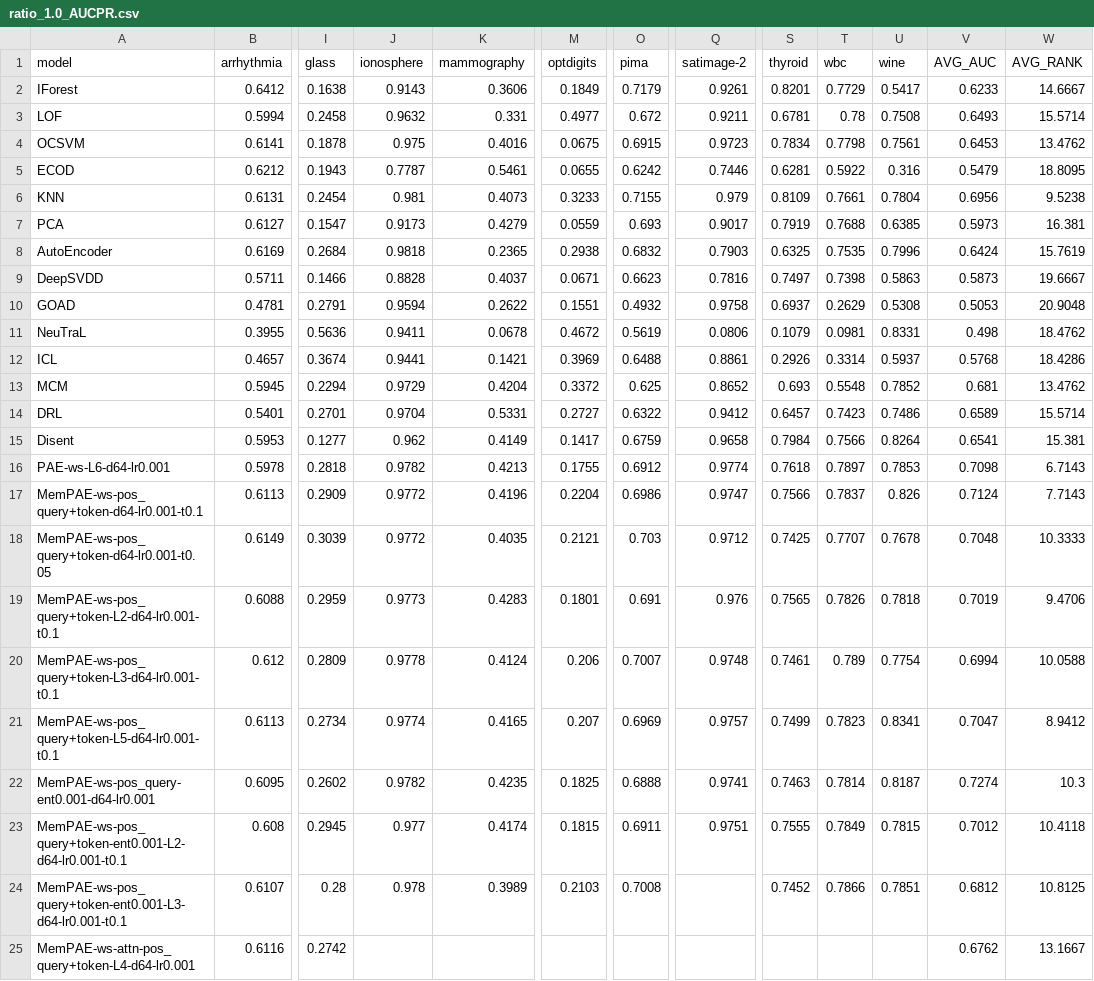
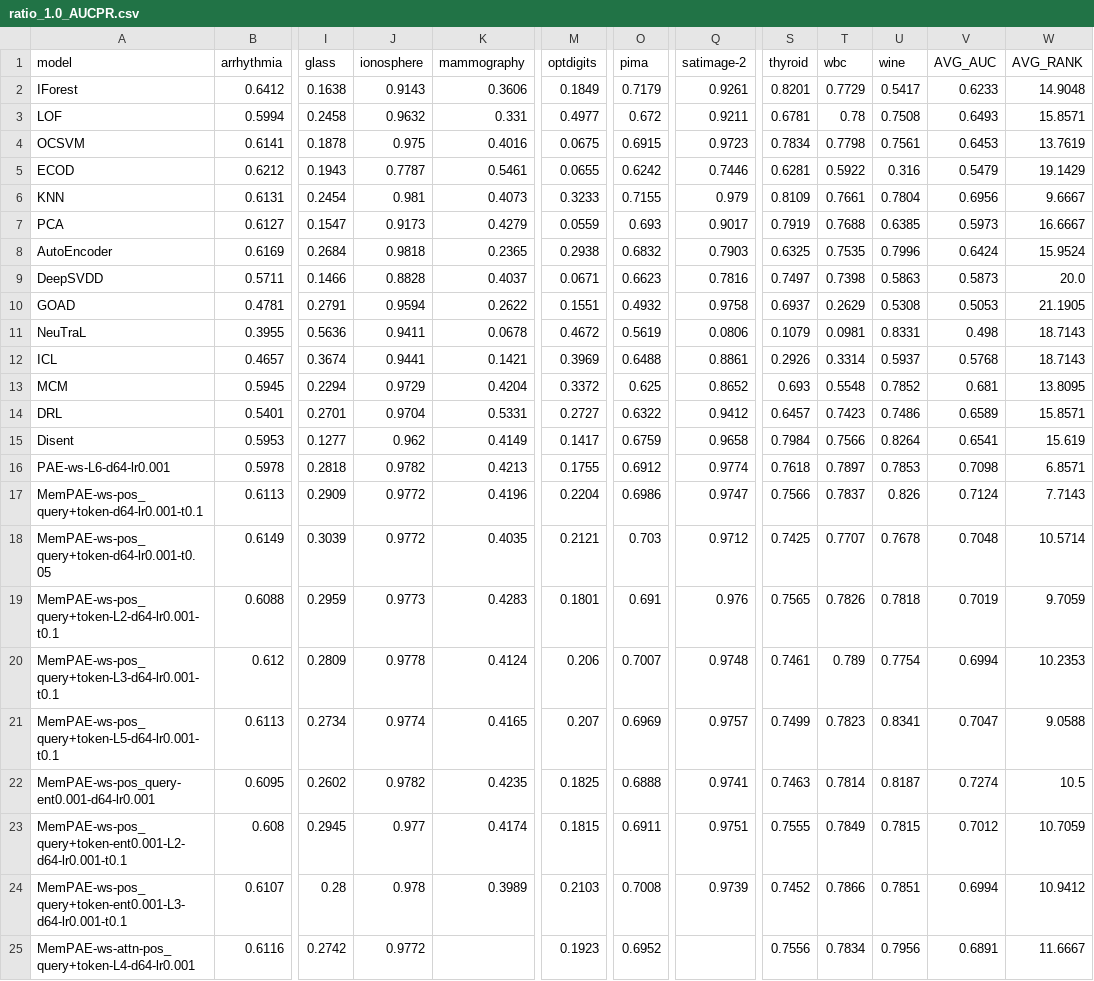
Before and after one commit to Cheol-Will/perceiver-ad, a CSV file: metrics/ratio_1.0_AUCPR.csv, drawn as a sheet; only a part is shown, gaps mark what is left out; the diff covers the shown part only; the diff names each change by its address in the sheet, - before the commit and + after, or states it on an @@ line.

```diff
--- a/metrics/ratio_1.0_AUCPR.csv
+++ b/metrics/ratio_1.0_AUCPR.csv
-W2 (AVG_RANK): 14.6667
+W2 (AVG_RANK): 14.9048
-W3 (AVG_RANK): 15.5714
+W3 (AVG_RANK): 15.8571
-W4 (AVG_RANK): 13.4762
+W4 (AVG_RANK): 13.7619
-W5 (AVG_RANK): 18.8095
+W5 (AVG_RANK): 19.1429
-W6 (AVG_RANK): 9.5238
+W6 (AVG_RANK): 9.6667
-W7 (AVG_RANK): 16.381
+W7 (AVG_RANK): 16.6667
-W8 (AVG_RANK): 15.7619
+W8 (AVG_RANK): 15.9524
-W9 (AVG_RANK): 19.6667
+W9 (AVG_RANK): 20.0
-W10 (AVG_RANK): 20.9048
+W10 (AVG_RANK): 21.1905
-W11 (AVG_RANK): 18.4762
+W11 (AVG_RANK): 18.7143
-W12 (AVG_RANK): 18.4286
+W12 (AVG_RANK): 18.7143
-W13 (AVG_RANK): 13.4762
+W13 (AVG_RANK): 13.8095
-W14 (AVG_RANK): 15.5714
+W14 (AVG_RANK): 15.8571
-W15 (AVG_RANK): 15.381
+W15 (AVG_RANK): 15.619
-W16 (AVG_RANK): 6.7143
+W16 (AVG_RANK): 6.8571
-W18 (AVG_RANK): 10.3333
+W18 (AVG_RANK): 10.5714
-W19 (AVG_RANK): 9.4706
+W19 (AVG_RANK): 9.7059
-W20 (AVG_RANK): 10.0588
+W20 (AVG_RANK): 10.2353
-W21 (AVG_RANK): 8.9412
+W21 (AVG_RANK): 9.0588
-W22 (AVG_RANK): 10.3
+W22 (AVG_RANK): 10.5
-W23 (AVG_RANK): 10.4118
+W23 (AVG_RANK): 10.7059
-Q24 (satimage-2): (empty)
+Q24 (satimage-2): 0.9739
-V24 (AVG_AUC): 0.6812
+V24 (AVG_AUC): 0.6994
-W24 (AVG_RANK): 10.8125
+W24 (AVG_RANK): 10.9412
-J25 (ionosphere): (empty)
+J25 (ionosphere): 0.9772
-M25 (optdigits): (empty)
+M25 (optdigits): 0.1923
-O25 (pima): (empty)
+O25 (pima): 0.6952
-S25 (thyroid): (empty)
+S25 (thyroid): 0.7556
-T25 (wbc): (empty)
+T25 (wbc): 0.7834
-U25 (wine): (empty)
+U25 (wine): 0.7956
-V25 (AVG_AUC): 0.6762
+V25 (AVG_AUC): 0.6891
-W25 (AVG_RANK): 13.1667
+W25 (AVG_RANK): 11.6667
```
Also changed, not shown: 3 edited cells elsewhere in this file, metrics/ratio_1.0_AUCPR_T.csv, metrics/ratio_1.0_AUCROC.csv, 1 other file.
